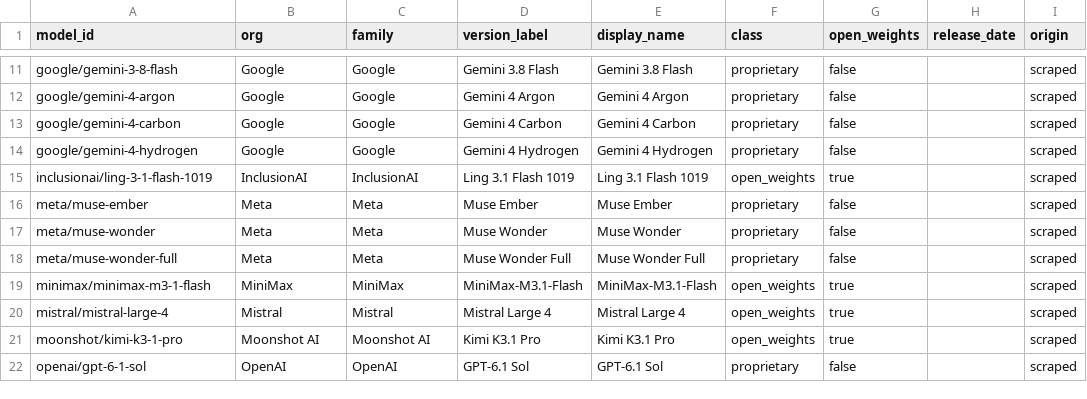
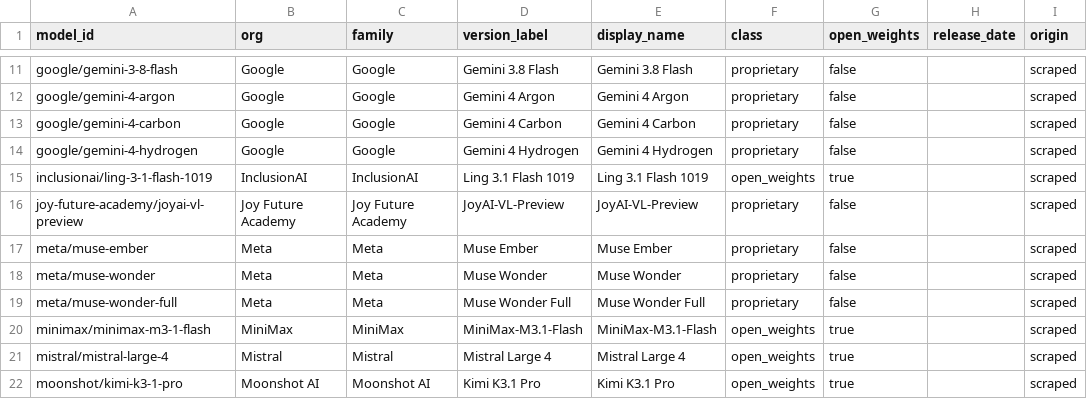
Before and after one commit to patelpb96/patelpb96.github.io, a CSV file: projects/model-tracker/seed/aa/models.csv, drawn as a sheet; only a part is shown, gaps mark what is left out; the shorter side is filled out with more unchanged rows.

```diff
--- a/projects/model-tracker/seed/aa/models.csv
+++ b/projects/model-tracker/seed/aa/models.csv
@@ -15,2 +15,3 @@ google/gemini-4-hydrogen,Google,Google,Gemini 4 Hydrogen,Gemini 4 Hydrogen,propr
 inclusionai/ling-3-1-flash-1019,InclusionAI,InclusionAI,Ling 3.1 Flash 1019,Ling 3.1 Flash 1019,open_weights,true,,scraped
+joy-future-academy/joyai-vl-preview,Joy Future Academy,Joy Future Academy,JoyAI-VL-Preview,JoyAI-VL-Preview,proprietary,false,,scraped
 meta/muse-ember,Meta,Meta,Muse Ember,Muse Ember,proprietary,false,,scraped
```
Also changed, not shown: 4 other files.
